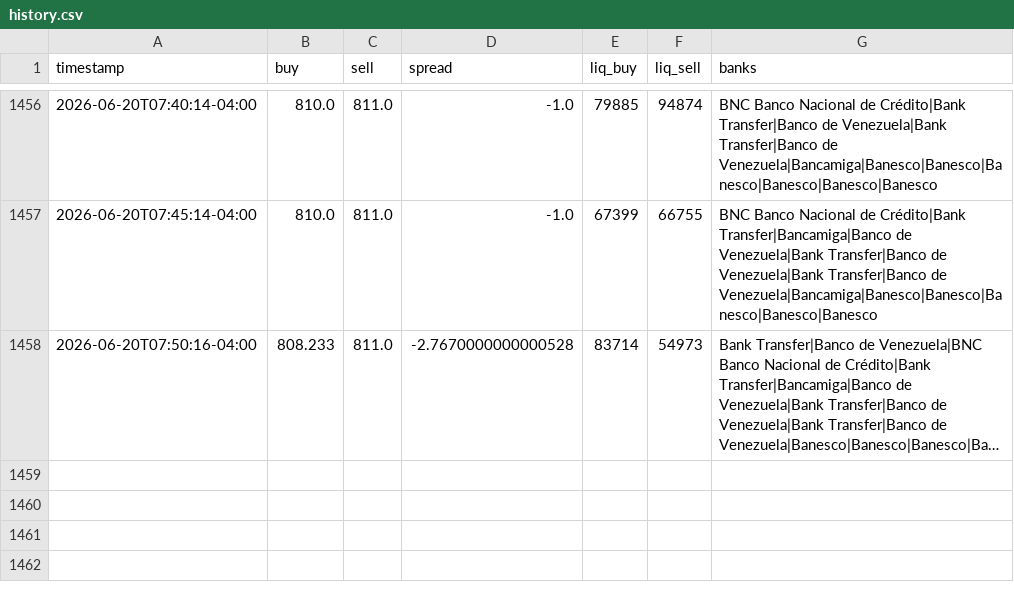
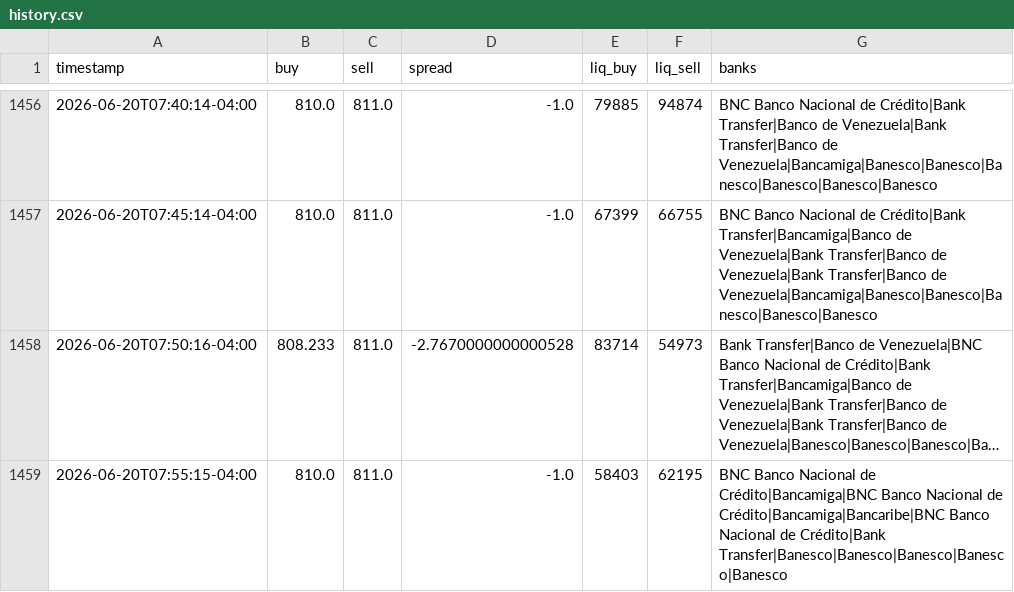
Before and after one commit to aamirhalabi/P2P-BOT-ADVICE, a CSV file: data/history.csv, drawn as a sheet; only a part is shown, gaps mark what is left out; long unchanged cells end in …; the diff names each change by its address in the sheet, - before the commit and + after, or states it on an @@ line.

Commit message:
historial 2026-06-20 11:55

```diff
--- a/data/history.csv
+++ b/data/history.csv
+row 1459: 2026-06-20T07:55:15-04:00 | 810.0 | 811.0 | -1.0 | 58403 | 62195 | BNC Banco Nacional de Crédito|Bancamiga|BNC Banco Nacional de Crédito|Bancamiga|Bancaribe|BNC Banco Nacional de Crédito|Bank Transfer|Banesco|Banesco|Banesco|Banesco|Banesco
```
